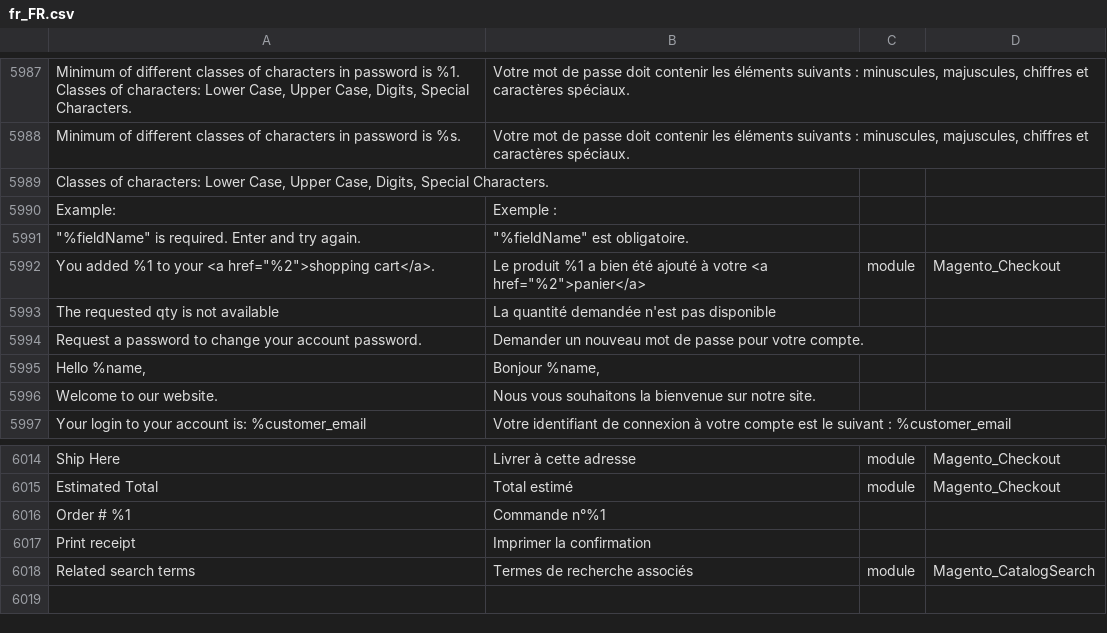
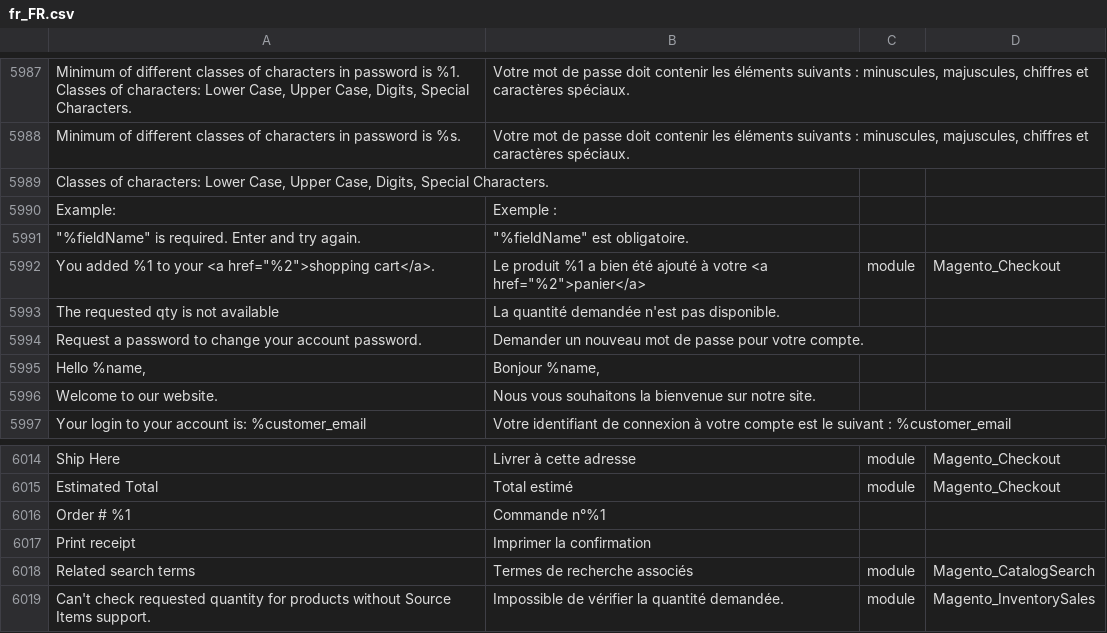
Before and after one commit to adexos/language_fr_fr, a CSV file: fr_FR.csv, drawn as a sheet; only a part is shown, gaps mark what is left out; the diff names each change by its address in the sheet, - before the commit and + after, or states it on an @@ line.

Commit message:
Add translation

```diff
--- a/fr_FR.csv
+++ b/fr_FR.csv
-B5993: La quantité demandée n'est pas disponible
+B5993: La quantité demandée n'est pas disponible.
+row 6019: Can't check requested quantity for products without Source Items support. | Impossible de vérifier la quantité demandée. | module | Magento_InventorySales
```
